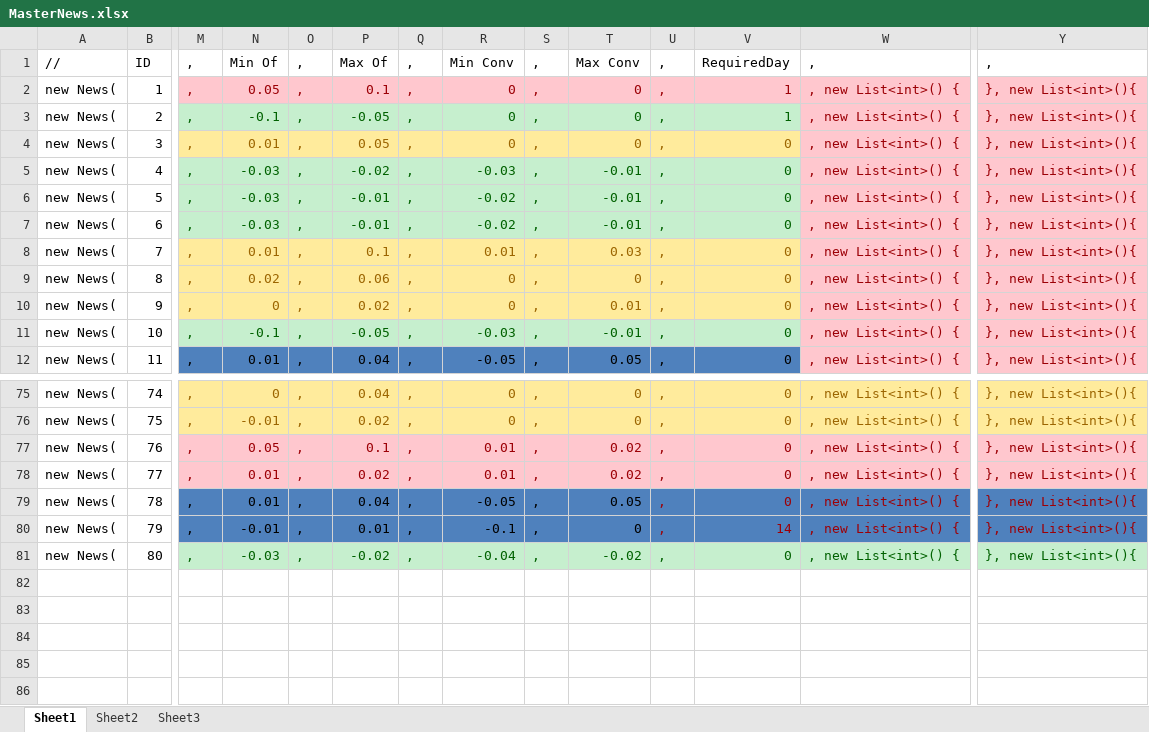
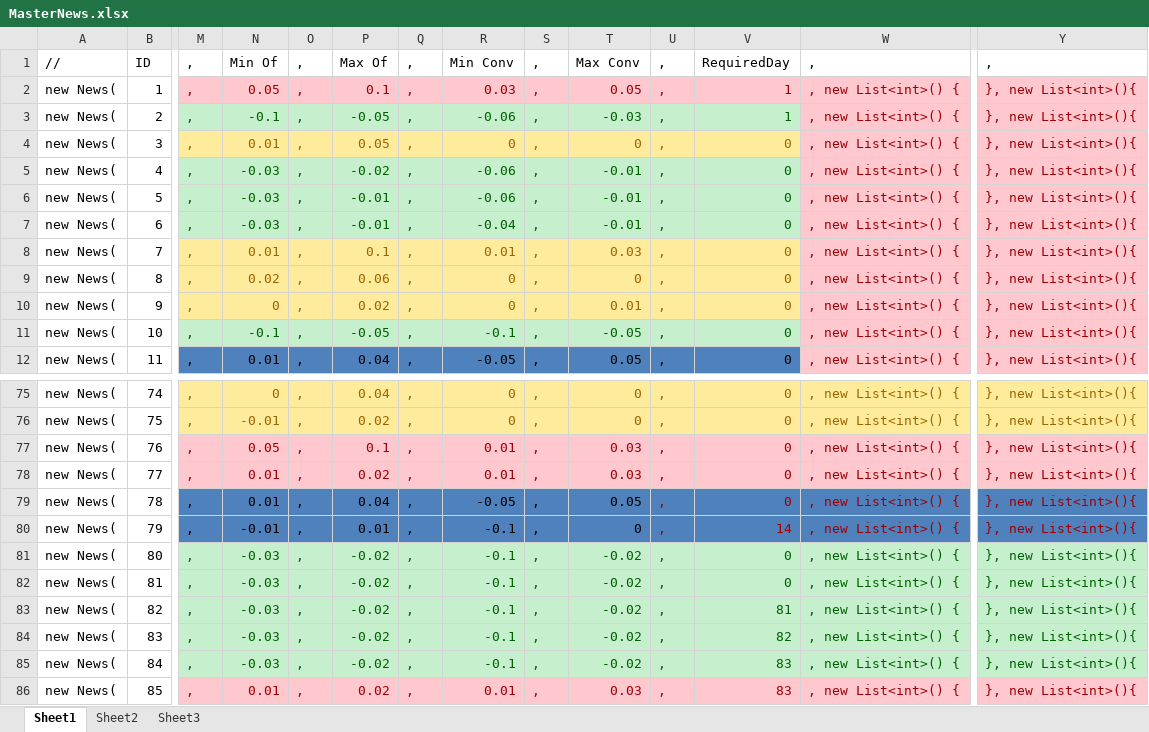
Before and after one commit to NochiGao/Journalist, an Excel workbook: Documentation/MasterNews.xlsx, sheet Sheet1, drawn as a sheet; only a part is shown, gaps mark what is left out; values as stored, in another font and other column widths than the file's, no borders; rows hold the shown columns only; the diff covers the shown part only; the diff names each change by its address in the sheet, - before the commit and + after, or states it on an @@ line.

```diff
--- a/Documentation/MasterNews.xlsx (sheet Sheet1)
+++ b/Documentation/MasterNews.xlsx (sheet Sheet1)
-R2: 0
+R2: 0.03
-T2: 0
+T2: 0.05
-R3: 0
+R3: -0.06
-T3: 0
+T3: -0.03
-R5: -0.03
+R5: -0.06
-R6: -0.02
+R6: -0.06
-R7: -0.02
+R7: -0.04
-R11: -0.03
+R11: -0.1
-T11: -0.01
+T11: -0.05
-T77:T78: 0.02
+T77:T78: 0.03
-R81: -0.04
+R81: -0.1
+row 82: new News( | 81 | , | -0.03 | , | -0.02 | , | -0.1 | , | -0.02 | , | 0 | , new List<int>() { | }, new List<int>(){
+row 83: new News( | 82 | , | -0.03 | , | -0.02 | , | -0.1 | , | -0.02 | , | 81 | , new List<int>() { | }, new List<int>(){
+row 84: new News( | 83 | , | -0.03 | , | -0.02 | , | -0.1 | , | -0.02 | , | 82 | , new List<int>() { | }, new List<int>(){
+row 85: new News( | 84 | , | -0.03 | , | -0.02 | , | -0.1 | , | -0.02 | , | 83 | , new List<int>() { | }, new List<int>(){
+row 86: new News( | 85 | , | 0.01 | , | 0.02 | , | 0.01 | , | 0.03 | , | 83 | , new List<int>() { | }, new List<int>(){
```
Also changed, not shown: 28 edited cells elsewhere in this sheet, 4 other files.
